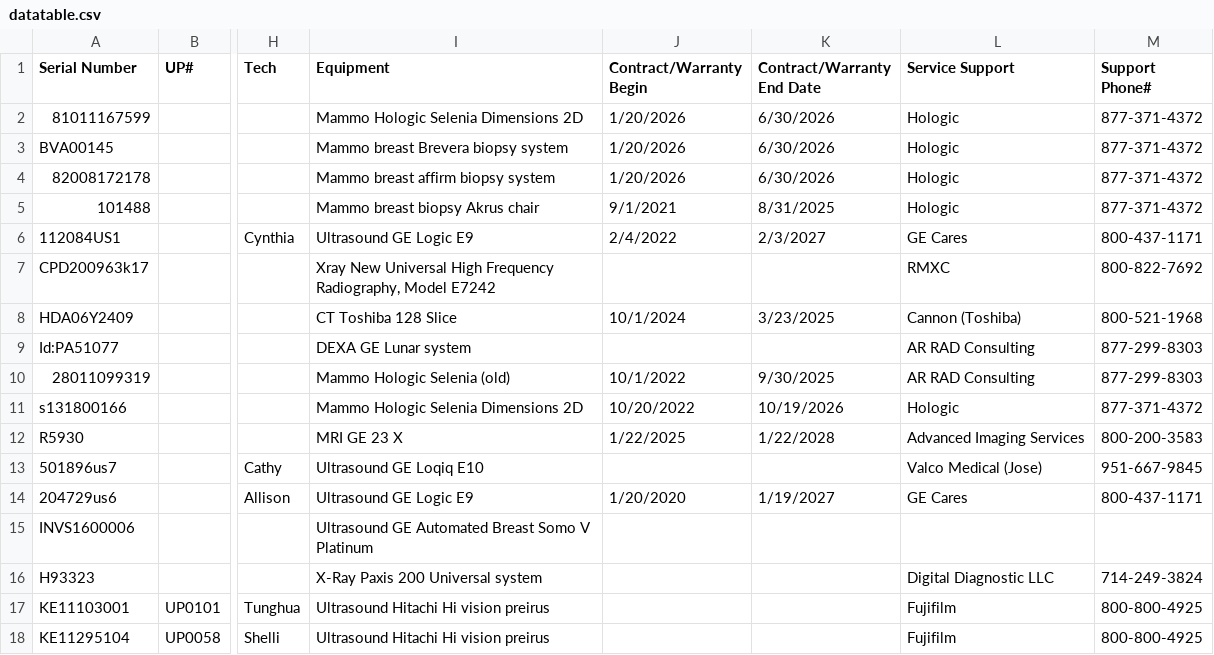
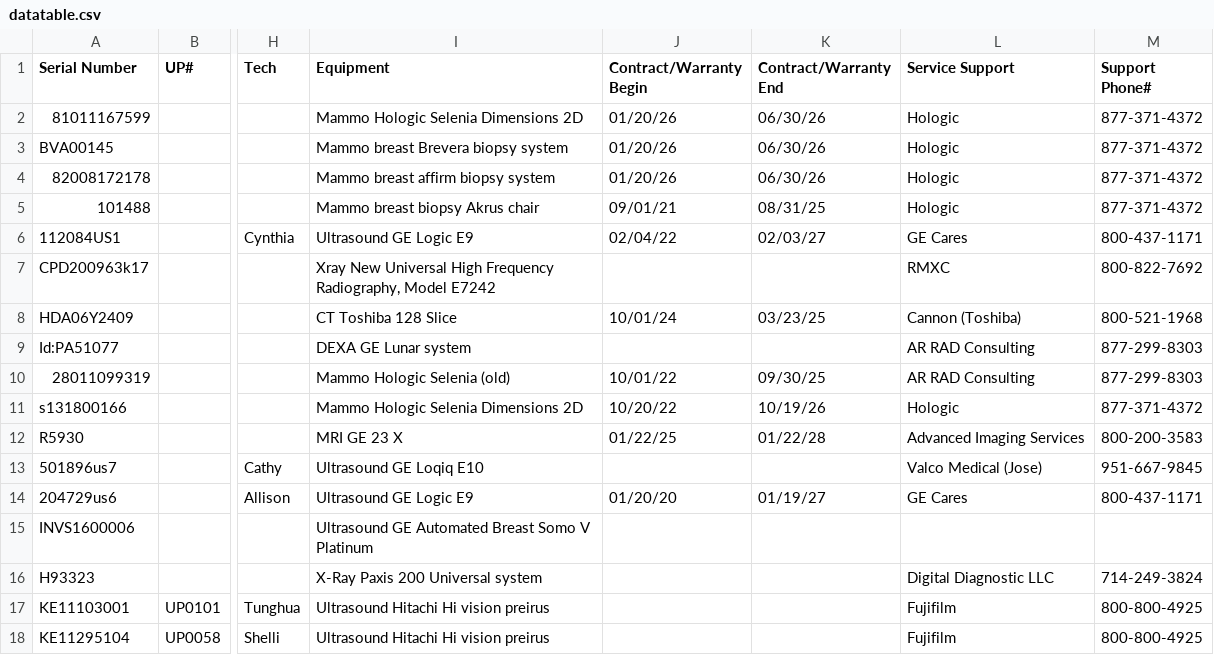
Before and after one commit to dmgastrana/Information, a CSV file: datatable.csv, drawn as a sheet; only a part is shown, gaps mark what is left out; the diff covers the shown part only; the diff names each change by its address in the sheet, - before the commit and + after, or states it on an @@ line.

```diff
--- a/datatable.csv
+++ b/datatable.csv
-K1: Contract/Warranty End Date
+K1: Contract/Warranty End
-J2:J4 (Contract/Warranty Begin): 1/20/2026
+J2:J4 (Contract/Warranty Begin): 01/20/26
-K2:K4 (Contract/Warranty End): 6/30/2026
+K2:K4 (Contract/Warranty End): 06/30/26
-J5 (Contract/Warranty Begin): 9/1/2021
+J5 (Contract/Warranty Begin): 09/01/21
-K5 (Contract/Warranty End): 8/31/2025
+K5 (Contract/Warranty End): 08/31/25
-J6 (Contract/Warranty Begin): 2/4/2022
+J6 (Contract/Warranty Begin): 02/04/22
-K6 (Contract/Warranty End): 2/3/2027
+K6 (Contract/Warranty End): 02/03/27
-J8 (Contract/Warranty Begin): 10/1/2024
+J8 (Contract/Warranty Begin): 10/01/24
-K8 (Contract/Warranty End): 3/23/2025
+K8 (Contract/Warranty End): 03/23/25
-J10 (Contract/Warranty Begin): 10/1/2022
+J10 (Contract/Warranty Begin): 10/01/22
-K10 (Contract/Warranty End): 9/30/2025
+K10 (Contract/Warranty End): 09/30/25
-J11 (Contract/Warranty Begin): 10/20/2022
+J11 (Contract/Warranty Begin): 10/20/22
-K11 (Contract/Warranty End): 10/19/2026
+K11 (Contract/Warranty End): 10/19/26
-J12 (Contract/Warranty Begin): 1/22/2025
+J12 (Contract/Warranty Begin): 01/22/25
-K12 (Contract/Warranty End): 1/22/2028
+K12 (Contract/Warranty End): 01/22/28
-J14 (Contract/Warranty Begin): 1/20/2020
+J14 (Contract/Warranty Begin): 01/20/20
-K14 (Contract/Warranty End): 1/19/2027
+K14 (Contract/Warranty End): 01/19/27
```
Also changed, not shown: 28 edited cells elsewhere in this file.
